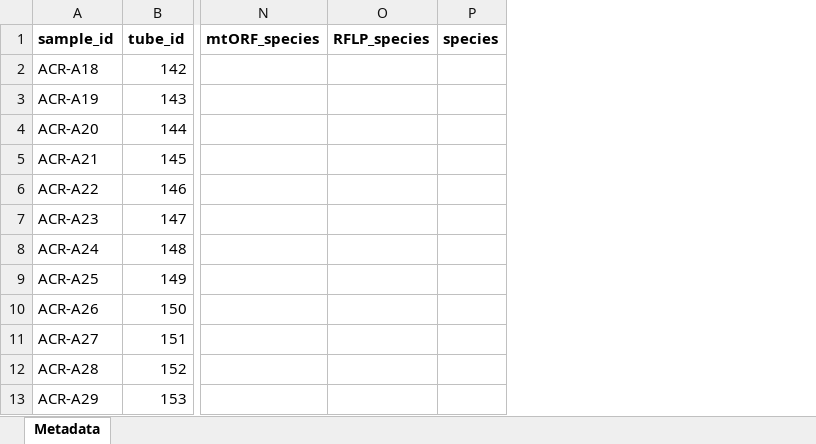
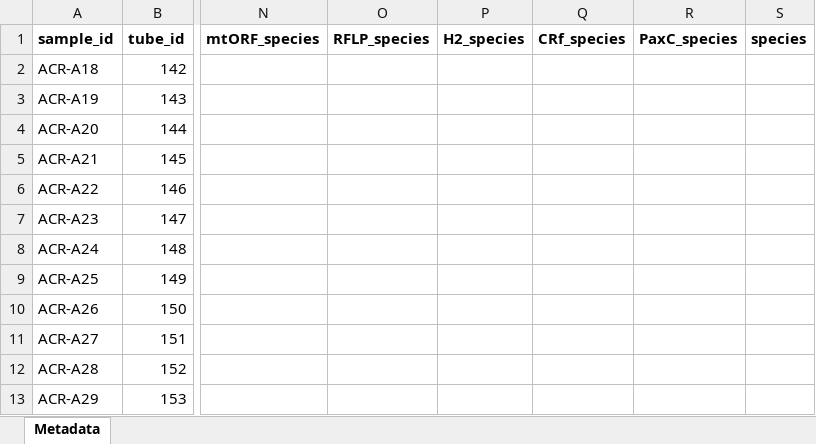
Before and after one commit to AHuffmyer/moorea_symbiotic_exchange_2023, an Excel workbook: data/dna/dna_metadata.xlsx, sheet Metadata, drawn as a sheet; only a part is shown, gaps mark what is left out; values as stored, in another font and other column widths than the file's, no borders; the diff names each change by its address in the sheet, - before the commit and + after, or states it on an @@ line.

```diff
--- a/data/dna/dna_metadata.xlsx (sheet Metadata)
+++ b/data/dna/dna_metadata.xlsx (sheet Metadata)
+column P (H2_species), empty
+column Q (CRf_species), empty
+column R (PaxC_species), empty
```
Also changed, not shown: 4 other files.
